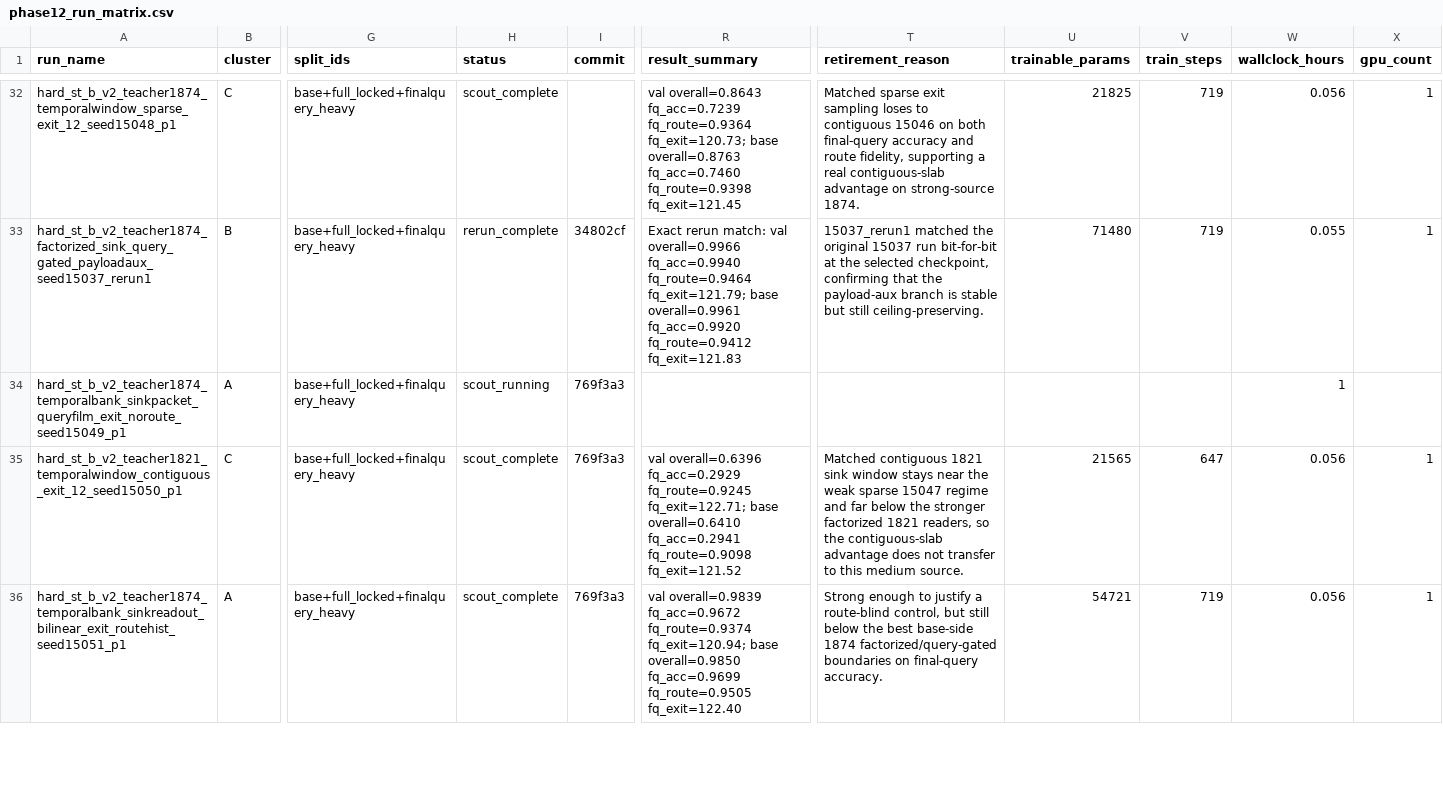
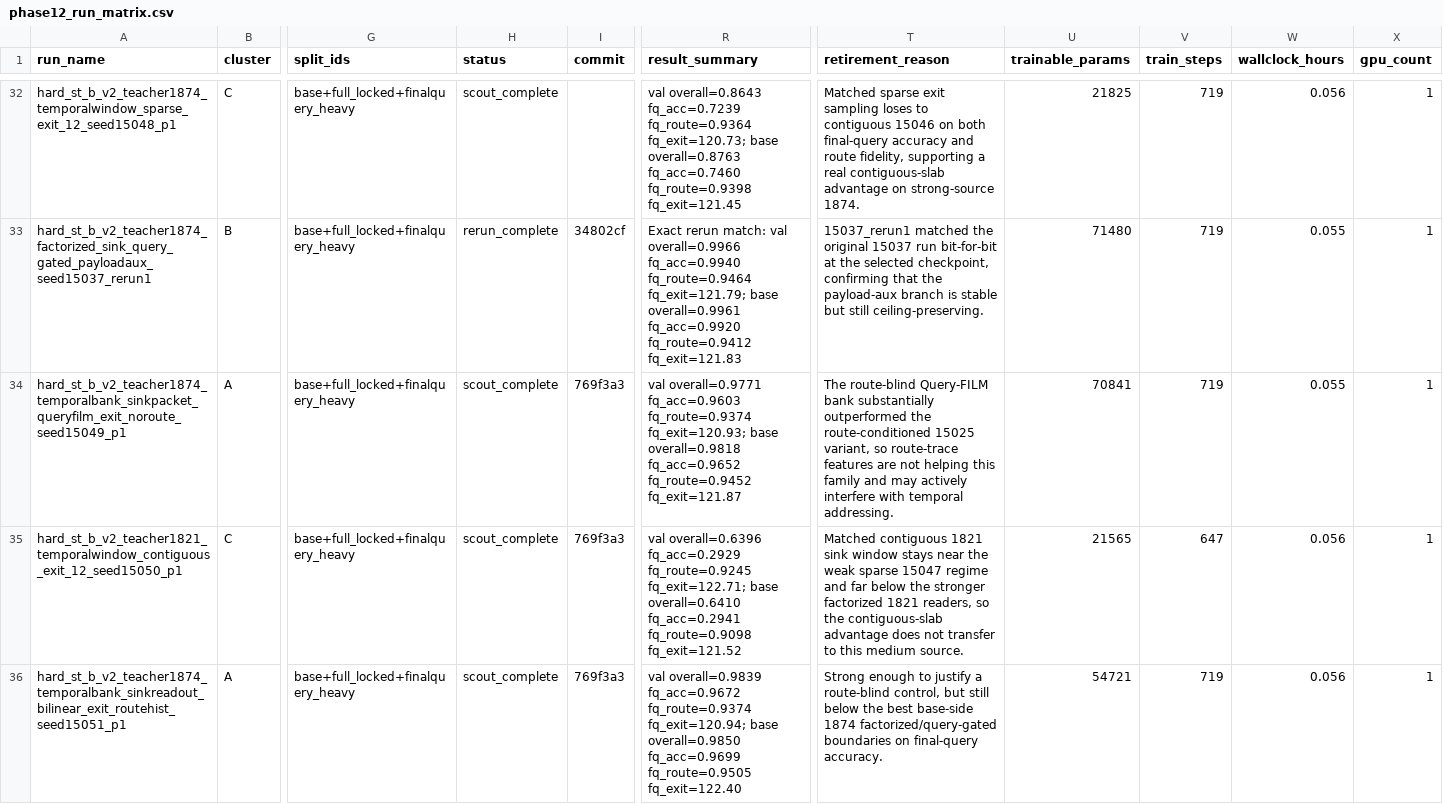
Before and after one commit to catid/gnn2, a CSV file: docs/phase12_run_matrix.csv, drawn as a sheet; only a part is shown, gaps mark what is left out; the diff covers the shown part only; the diff names each change by its address in the sheet, - before the commit and + after, or states it on an @@ line.

```diff
--- a/docs/phase12_run_matrix.csv
+++ b/docs/phase12_run_matrix.csv
-H34 (status): scout_running
+H34 (status): scout_complete
-R34 (result_summary): (empty)
+R34 (result_summary): val overall=0.9771 fq_acc=0.9603 fq_route=0.9374 fq_exit=120.93; base overall=0.9818 fq_acc=0.9652 fq_route=0.9452 fq_exit=121.87
-T34 (retirement_reason): (empty)
+T34 (retirement_reason): The route-blind Query-FILM bank substantially outperformed the route-conditioned 15025 variant, so route-trace features are not helping this family and may actively interfere with temporal addressing.
-U34 (trainable_params): (empty)
+U34 (trainable_params): 70841
-V34 (train_steps): (empty)
+V34 (train_steps): 719
-W34 (wallclock_hours): 1
+W34 (wallclock_hours): 0.055
-X34 (gpu_count): (empty)
+X34 (gpu_count): 1
```
Also changed, not shown: 1 added row and 7 edited cells elsewhere in this file, 1 other file.
